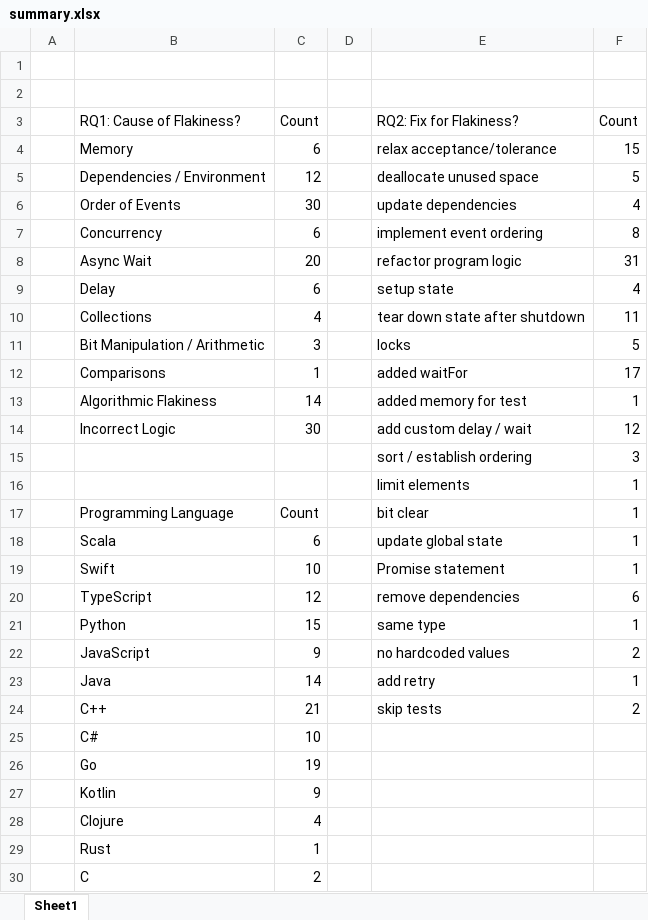
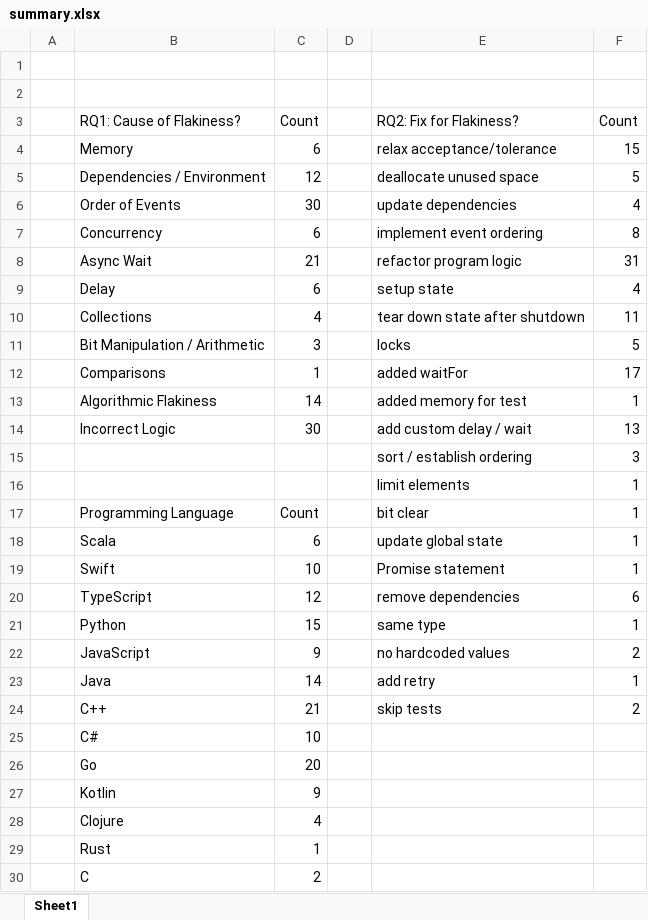
Before and after one commit to keshav-narasimhan/ECE382V_An_Empirical_Analysis_of_Flaky_Tests_In_Industry_Software, an Excel workbook: summary.xlsx, sheet Sheet1, drawn as a sheet; values as stored, in another font and other column widths than the file's, no borders; table styles not drawn; the diff names each change by its address in the sheet, - before the commit and + after, or states it on an @@ line.

```diff
--- a/summary.xlsx (sheet Sheet1)
+++ b/summary.xlsx (sheet Sheet1)
-C8: 20
+C8: 21
-F14: 12
+F14: 13
-C26: 19
+C26: 20
```
Also changed, not shown: 1 other file.
